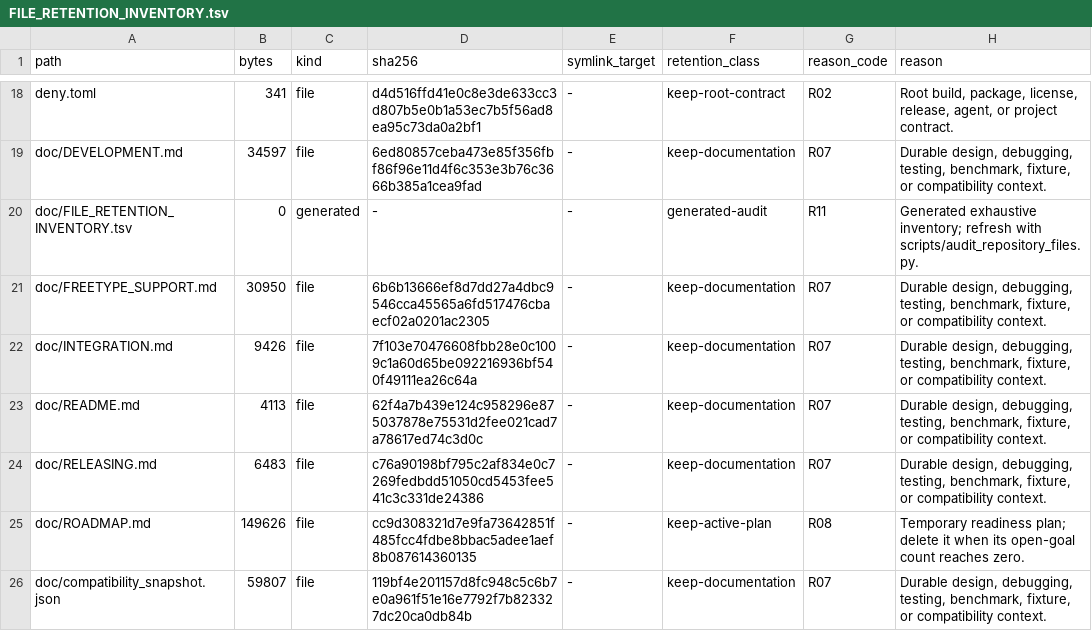
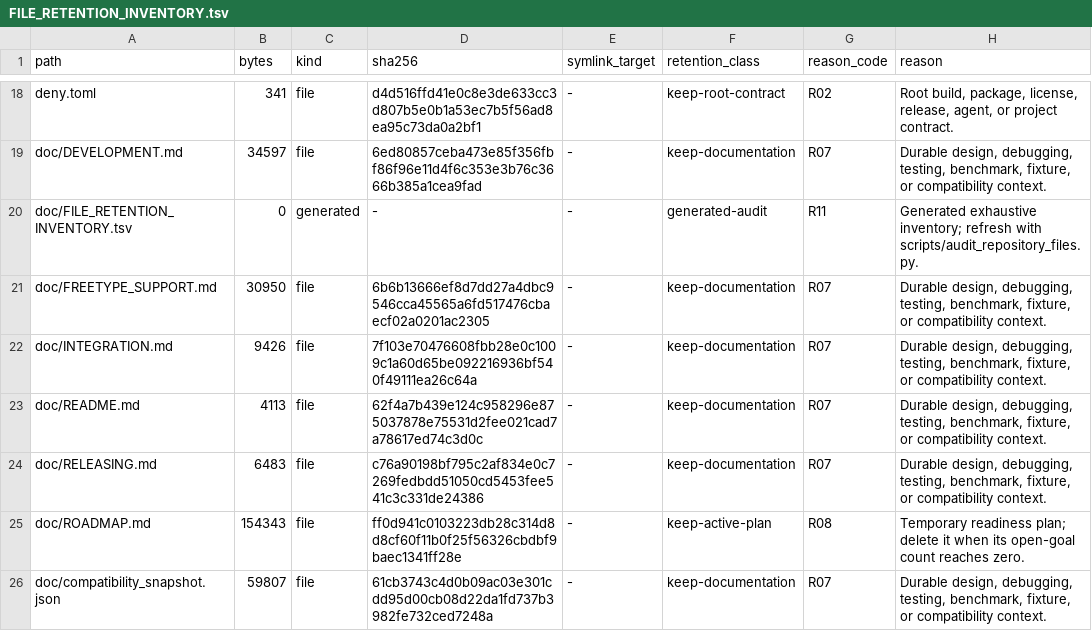
Before and after one commit to appunni-m/fontdone, a TSV file: doc/FILE_RETENTION_INVENTORY.tsv, drawn as a sheet; only a part is shown, gaps mark what is left out; the diff covers the shown part only.

```diff
--- a/doc/FILE_RETENTION_INVENTORY.tsv
+++ b/doc/FILE_RETENTION_INVENTORY.tsv
@@ -24,3 +24,3 @@ doc/README.md	4113	file	62f4a7b439e124c958296e875037878e75531d2fee021cad7a78617e
 doc/RELEASING.md	6483	file	c76a90198bf795c2af834e0c7269fedbdd51050cd5453fee541c3c331de24386	-	keep-documentation	R07	Durable design, debugging, testing, benchmark, fixture, or compatibility context.
-doc/ROADMAP.md	149626	file	cc9d308321d7e9fa73642851f485fcc4fdbe8bbac5adee1aef8b087614360135	-	keep-active-plan	R08	Temporary readiness plan; delete it when its open-goal count reaches zero.
-doc/compatibility_snapshot.json	59807	file	119bf4e201157d8fc948c5c6b7e0a961f51e16e7792f7b823327dc20ca0db84b	-	keep-documentation	R07	Durable design, debugging, testing, benchmark, fixture, or compatibility context.
+doc/ROADMAP.md	154343	file	ff0d941c0103223db28c314d8d8cf60f11b0f25f56326cbdbf9baec1341ff28e	-	keep-active-plan	R08	Temporary readiness plan; delete it when its open-goal count reaches zero.
+doc/compatibility_snapshot.json	59807	file	61cb3743c4d0b09ac03e301cdd95d00cb08d22da1fd737b3982fe732ced7248a	-	keep-documentation	R07	Durable design, debugging, testing, benchmark, fixture, or compatibility context.
```
Also changed, not shown: 1 added row and 12 edited cells elsewhere in this file, 2 other files.
